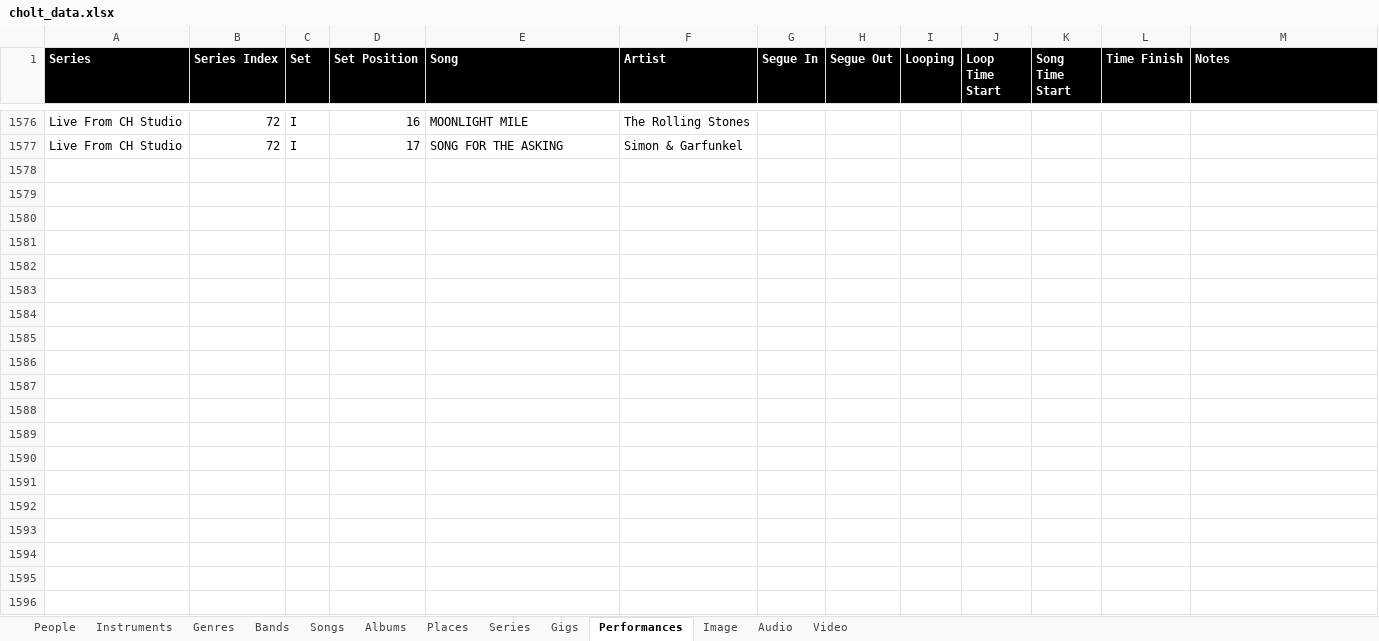
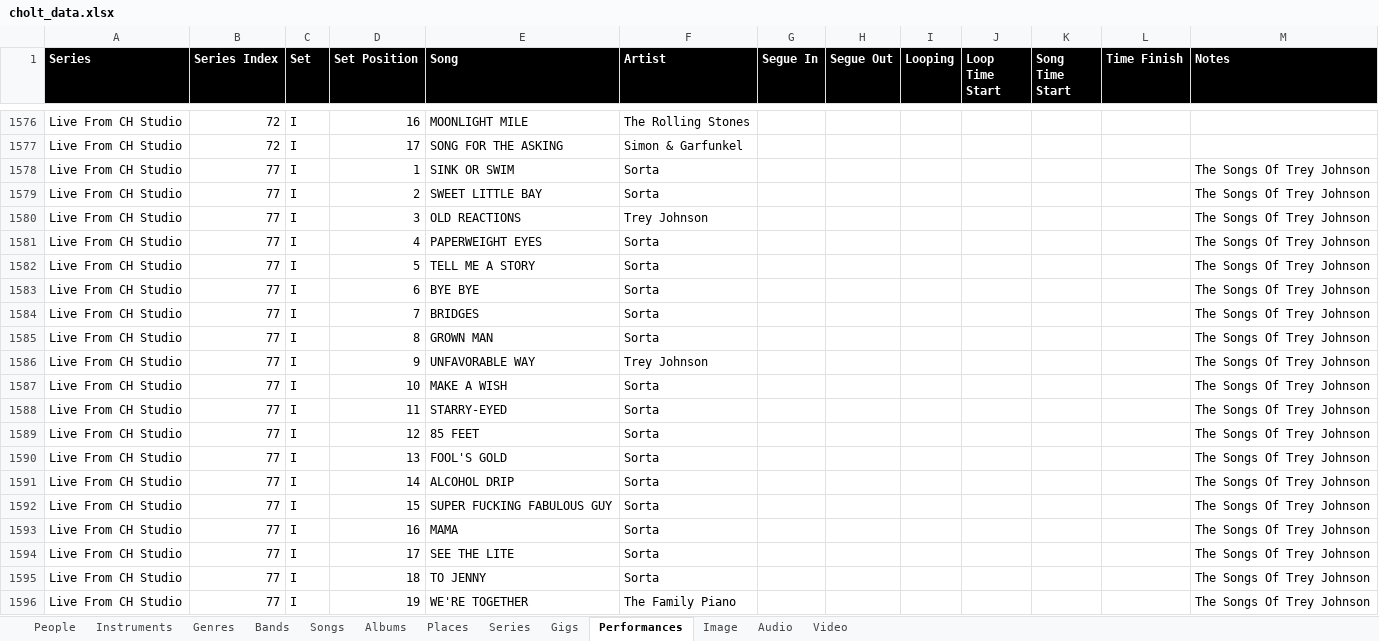
Before and after one commit to TheManInTheShack/ChrisHoltMusic, an Excel workbook: data/cholt_data.xlsx, sheet Performances, drawn as a sheet; only a part is shown, gaps mark what is left out; values as stored, in another font and other column widths than the file's, no borders; the diff covers the shown part only; the diff names each change by its address in the sheet, - before the commit and + after, or states it on an @@ line.

```diff
--- a/data/cholt_data.xlsx (sheet Performances)
+++ b/data/cholt_data.xlsx (sheet Performances)
+row 1578: Live From CH Studio | 77 | I | 1 | SINK OR SWIM | Sorta |  |  |  |  |  |  | The Songs Of Trey Johnson
+row 1579: Live From CH Studio | 77 | I | 2 | SWEET LITTLE BAY | Sorta |  |  |  |  |  |  | The Songs Of Trey Johnson
+row 1580: Live From CH Studio | 77 | I | 3 | OLD REACTIONS | Trey Johnson |  |  |  |  |  |  | The Songs Of Trey Johnson
+row 1581: Live From CH Studio | 77 | I | 4 | PAPERWEIGHT EYES | Sorta |  |  |  |  |  |  | The Songs Of Trey Johnson
+row 1582: Live From CH Studio | 77 | I | 5 | TELL ME A STORY | Sorta |  |  |  |  |  |  | The Songs Of Trey Johnson
+row 1583: Live From CH Studio | 77 | I | 6 | BYE BYE | Sorta |  |  |  |  |  |  | The Songs Of Trey Johnson
+row 1584: Live From CH Studio | 77 | I | 7 | BRIDGES | Sorta |  |  |  |  |  |  | The Songs Of Trey Johnson
+row 1585: Live From CH Studio | 77 | I | 8 | GROWN MAN | Sorta |  |  |  |  |  |  | The Songs Of Trey Johnson
+row 1586: Live From CH Studio | 77 | I | 9 | UNFAVORABLE WAY | Trey Johnson |  |  |  |  |  |  | The Songs Of Trey Johnson
+row 1587: Live From CH Studio | 77 | I | 10 | MAKE A WISH | Sorta |  |  |  |  |  |  | The Songs Of Trey Johnson
+row 1588: Live From CH Studio | 77 | I | 11 | STARRY-EYED | Sorta |  |  |  |  |  |  | The Songs Of Trey Johnson
+row 1589: Live From CH Studio | 77 | I | 12 | 85 FEET | Sorta |  |  |  |  |  |  | The Songs Of Trey Johnson
+row 1590: Live From CH Studio | 77 | I | 13 | FOOL'S GOLD | Sorta |  |  |  |  |  |  | The Songs Of Trey Johnson
+row 1591: Live From CH Studio | 77 | I | 14 | ALCOHOL DRIP | Sorta |  |  |  |  |  |  | The Songs Of Trey Johnson
+row 1592: Live From CH Studio | 77 | I | 15 | SUPER FUCKING FABULOUS GUY | Sorta |  |  |  |  |  |  | The Songs Of Trey Johnson
+row 1593: Live From CH Studio | 77 | I | 16 | MAMA | Sorta |  |  |  |  |  |  | The Songs Of Trey Johnson
+row 1594: Live From CH Studio | 77 | I | 17 | SEE THE LITE | Sorta |  |  |  |  |  |  | The Songs Of Trey Johnson
+row 1595: Live From CH Studio | 77 | I | 18 | TO JENNY | Sorta |  |  |  |  |  |  | The Songs Of Trey Johnson
+row 1596: Live From CH Studio | 77 | I | 19 | WE'RE TOGETHER | The Family Piano |  |  |  |  |  |  | The Songs Of Trey Johnson
```
Also changed, not shown: 24 added rows elsewhere in this sheet, sheet Songs, sheet Albums, sheet People, sheet Gigs, sheet Bands.
